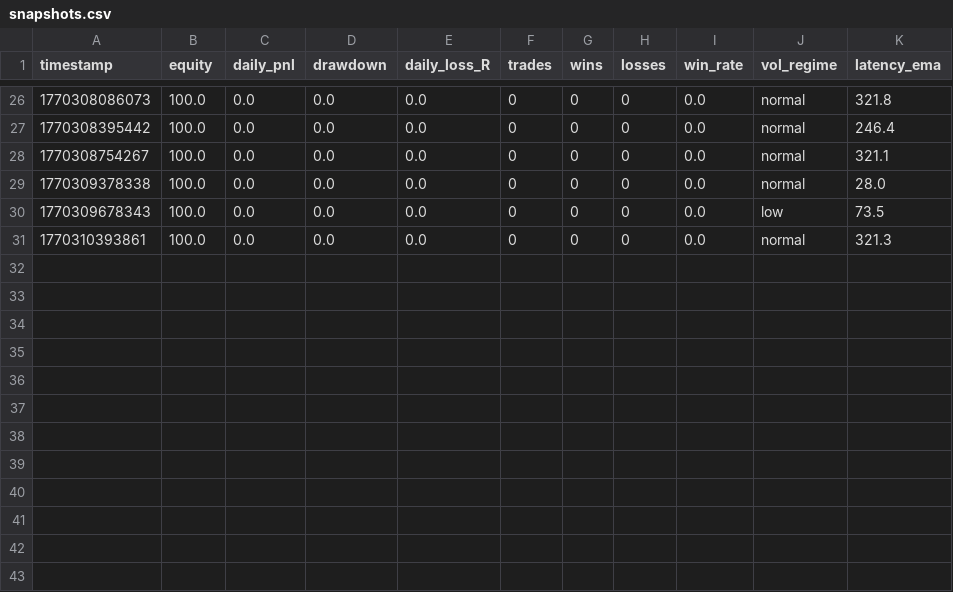
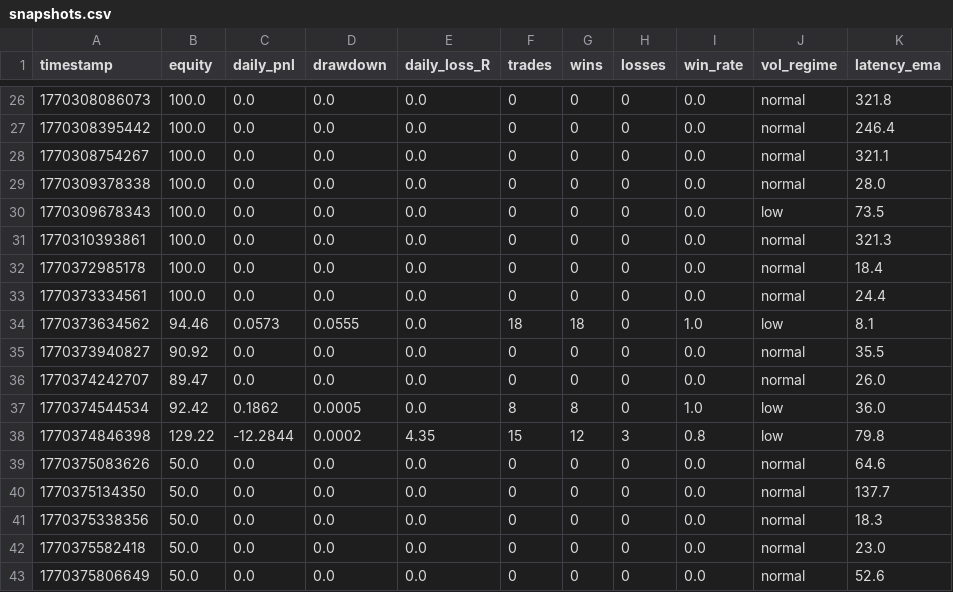
Before and after one commit to azseza/smallfish_, a CSV file: data/logs/snapshots.csv, drawn as a sheet; only a part is shown, gaps mark what is left out; the diff names each change by its address in the sheet, - before the commit and + after, or states it on an @@ line.

```diff
--- a/data/logs/snapshots.csv
+++ b/data/logs/snapshots.csv
+row 32: 1770372985178 | 100.0 | 0.0 | 0.0 | 0.0 | 0 | 0 | 0 | 0.0 | normal | 18.4
+row 33: 1770373334561 | 100.0 | 0.0 | 0.0 | 0.0 | 0 | 0 | 0 | 0.0 | normal | 24.4
+row 34: 1770373634562 | 94.46 | 0.0573 | 0.0555 | 0.0 | 18 | 18 | 0 | 1.0 | low | 8.1
+row 35: 1770373940827 | 90.92 | 0.0 | 0.0 | 0.0 | 0 | 0 | 0 | 0.0 | normal | 35.5
+row 36: 1770374242707 | 89.47 | 0.0 | 0.0 | 0.0 | 0 | 0 | 0 | 0.0 | normal | 26.0
+row 37: 1770374544534 | 92.42 | 0.1862 | 0.0005 | 0.0 | 8 | 8 | 0 | 1.0 | low | 36.0
+row 38: 1770374846398 | 129.22 | -12.2844 | 0.0002 | 4.35 | 15 | 12 | 3 | 0.8 | low | 79.8
+row 39: 1770375083626 | 50.0 | 0.0 | 0.0 | 0.0 | 0 | 0 | 0 | 0.0 | normal | 64.6
+row 40: 1770375134350 | 50.0 | 0.0 | 0.0 | 0.0 | 0 | 0 | 0 | 0.0 | normal | 137.7
+row 41: 1770375338356 | 50.0 | 0.0 | 0.0 | 0.0 | 0 | 0 | 0 | 0.0 | normal | 18.3
+row 42: 1770375582418 | 50.0 | 0.0 | 0.0 | 0.0 | 0 | 0 | 0 | 0.0 | normal | 23.0
+row 43: 1770375806649 | 50.0 | 0.0 | 0.0 | 0.0 | 0 | 0 | 0 | 0.0 | normal | 52.6
```
Also changed, not shown: 15 other files.
